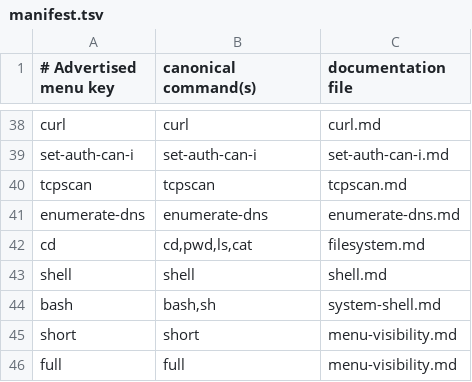
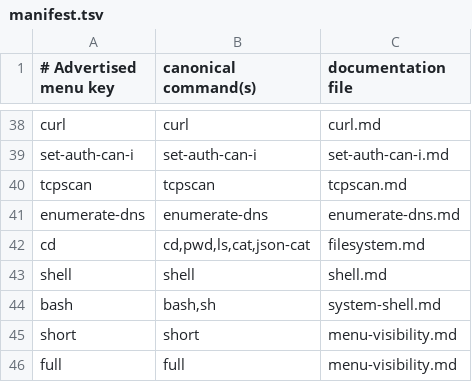
Before and after one commit to inguardians/peirates, a TSV file: docs/commands/manifest.tsv, drawn as a sheet; only a part is shown, gaps mark what is left out.

Commit message:
Add json-cat command to pretty-print JSON files

```diff
--- a/docs/commands/manifest.tsv
+++ b/docs/commands/manifest.tsv
@@ -41,3 +41,3 @@ tcpscan	tcpscan	tcpscan.md
 enumerate-dns	enumerate-dns	enumerate-dns.md
-cd	cd,pwd,ls,cat	filesystem.md
+cd	cd,pwd,ls,cat,json-cat	filesystem.md
 shell	shell	shell.md
```
Also changed, not shown: 10 other files.
